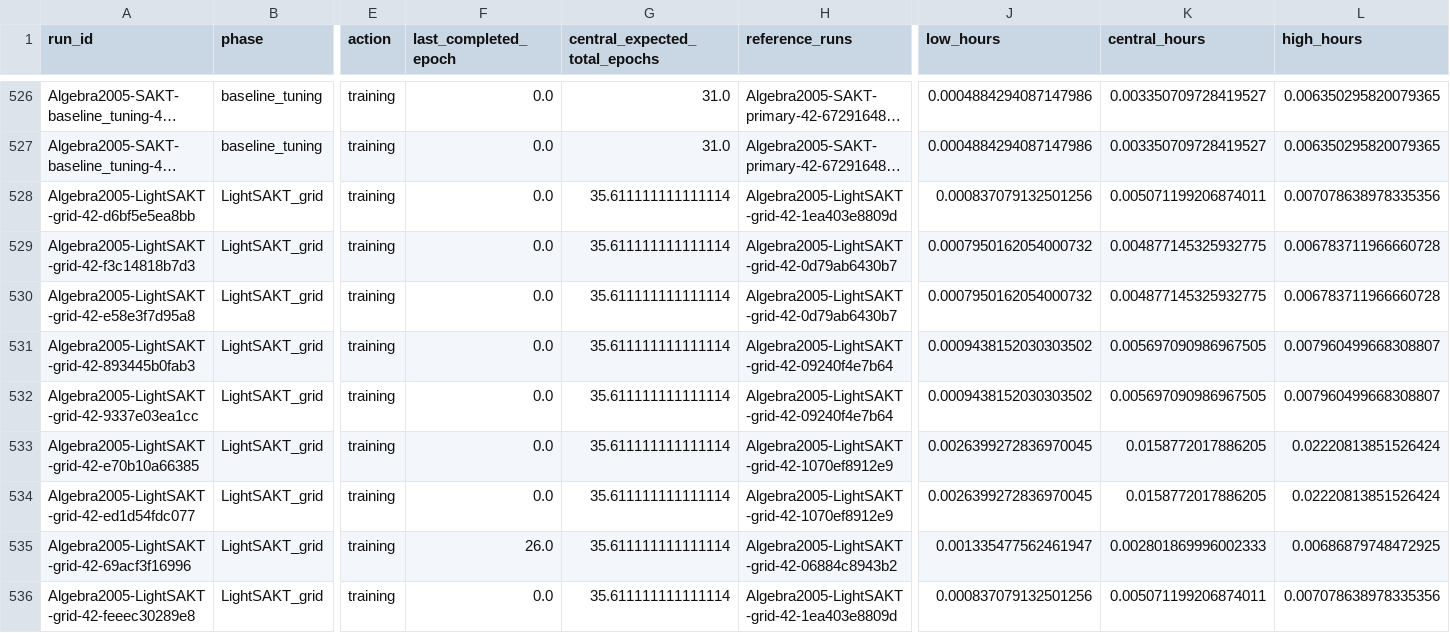
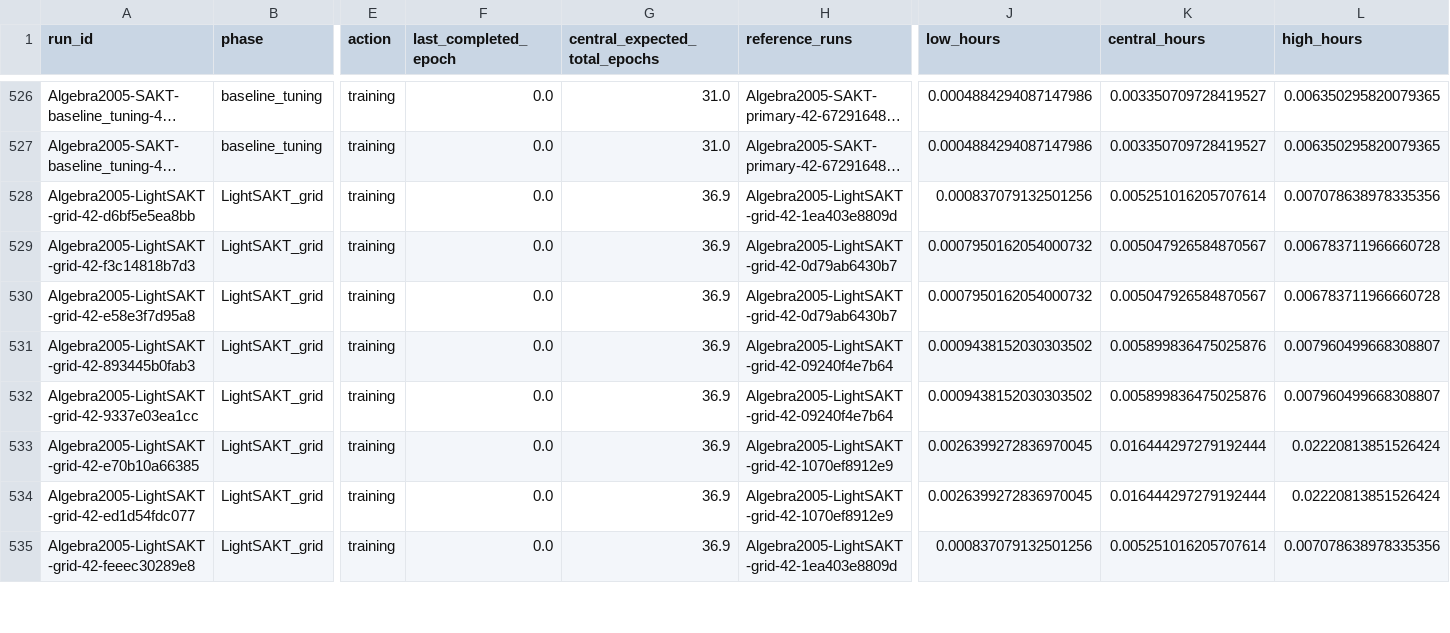
Before and after one commit to Tanishgupta28/LightSAKT2, a CSV file: reports/ETA_REMAINING_RUNS.csv, drawn as a sheet; only a part is shown, gaps mark what is left out; long unchanged cells end in …; removed rows and columns are numbered as before the commit, all else as after; rows hold the shown columns only; the diff covers the shown part only; the diff names each change by its address in the sheet, - before the commit and + after, or states it on an @@ line.

```diff
--- a/reports/ETA_REMAINING_RUNS.csv
+++ b/reports/ETA_REMAINING_RUNS.csv
-G528:G534 (central_expected_total_epochs): 35.611111111111114
+G528:G534 (central_expected_total_epochs): 36.9
-K528 (central_hours): 0.005071199206874011
+K528 (central_hours): 0.005251016205707614
-K529:K530 (central_hours): 0.004877145325932775
+K529:K530 (central_hours): 0.005047926584870567
-K531:K532 (central_hours): 0.005697090986967505
+K531:K532 (central_hours): 0.005899836475025876
-K533:K534 (central_hours): 0.0158772017886205
+K533:K534 (central_hours): 0.016444297279192444
-row 535: Algebra2005-LightSAKT-grid-42-69acf3f16996 | LightSAKT_grid | training | 26.0 | 35.611111111111114 | Algebra2005-LightSAKT-grid-42-06884c8943b2 | 0.001335477562461947 | 0.002801869996002333 | 0.00686879748472925
-G535 (central_expected_total_epochs): 35.611111111111114
+G535 (central_expected_total_epochs): 36.9
-K535 (central_hours): 0.005071199206874011
+K535 (central_hours): 0.005251016205707614
```
Also changed, not shown: 1 removed row and 64 edited cells elsewhere in this file, reports/ETA_MEASURED_TIMINGS.csv, reports/ETA_PHASE_MODEL_DATASET.csv, 32 other files.
